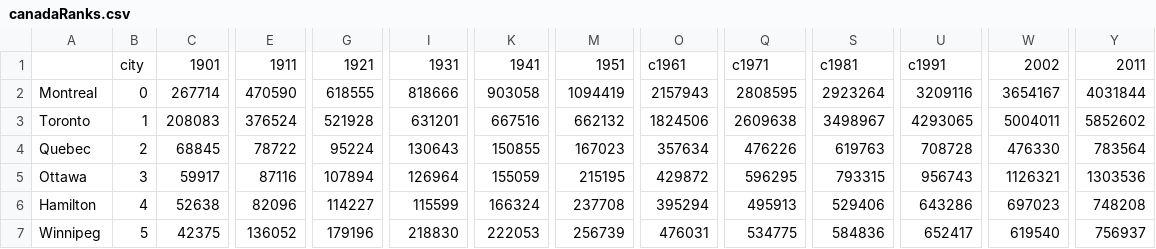
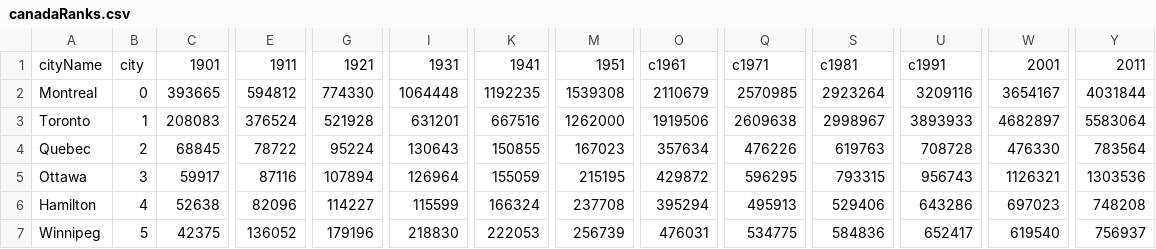
Before and after one commit to rmurcioUCL/RankDiversity, a CSV file: results/rankDiversity/canadaRanks.csv, drawn as a sheet; only a part is shown, gaps mark what is left out; the diff names each change by its address in the sheet, - before the commit and + after, or states it on an @@ line.

```diff
--- a/results/rankDiversity/canadaRanks.csv
+++ b/results/rankDiversity/canadaRanks.csv
-A1: (empty)
+A1: cityName
-W1: 2002
+W1: 2001
-C2: 267714
+C2: 393665
-E2: 470590
+E2: 594812
-G2: 618555
+G2: 774330
-I2: 818666
+I2: 1064448
-K2: 903058
+K2: 1192235
-M2: 1094419
+M2: 1539308
-O2: 2157943
+O2: 2110679
-Q2: 2808595
+Q2: 2570985
-M3: 662132
+M3: 1262000
-O3: 1824506
+O3: 1919506
-S3: 3498967
+S3: 2998967
-U3: 4293065
+U3: 3893933
-W3: 5004011
+W3: 4682897
-Y3: 5852602
+Y3: 5583064
```
Also changed, not shown: data/canada.csv, results/rankClocks/canadaDist.csv, 1 other file.
